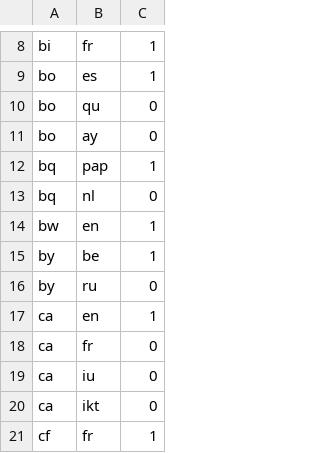
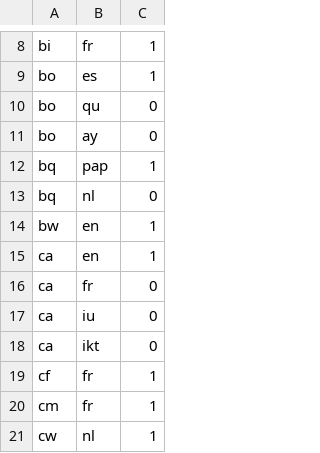
Before and after one commit to openvenues/libpostal, a TSV file: resources/language/countries/road_sign_languages.tsv, drawn as a sheet; only a part is shown, gaps mark what is left out; the shorter side is filled out with more unchanged rows.

Commit message:
[languages] Removing the Belarusian override as Russian appears to be used often in street signs and there are generally good name:ru/name:be tags

```diff
--- a/resources/language/countries/road_sign_languages.tsv
+++ b/resources/language/countries/road_sign_languages.tsv
@@ -14,4 +14,2 @@ bq	nl	0
 bw	en	1
-by	be	1
-by	ru	0
 ca	en	1
```
